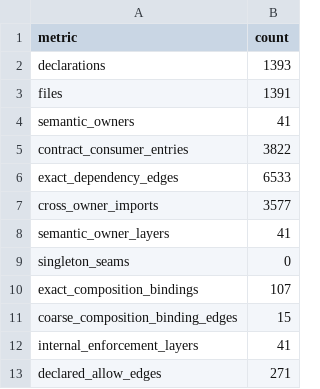
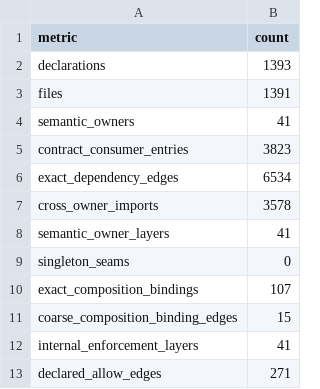
Before and after one commit to qualimetrix/qualimetrix, a TSV file: docs/internal/generated/modular-architecture/manifest-enforcement-summary.tsv, drawn as a sheet.

```diff
--- a/docs/internal/generated/modular-architecture/manifest-enforcement-summary.tsv
+++ b/docs/internal/generated/modular-architecture/manifest-enforcement-summary.tsv
@@ -4,5 +4,5 @@ files	1391
 semantic_owners	41
-contract_consumer_entries	3822
-exact_dependency_edges	6533
-cross_owner_imports	3577
+contract_consumer_entries	3823
+exact_dependency_edges	6534
+cross_owner_imports	3578
 semantic_owner_layers	41
```
Also changed, not shown: docs/internal/generated/modular-architecture/production-cross-owner-imports.tsv, docs/internal/generated/modular-architecture/production-module-fan-in.tsv, 6 other files.
